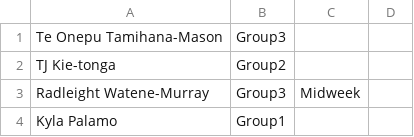
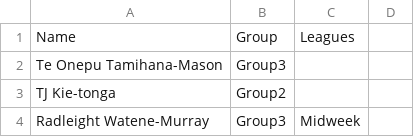
Before and after one commit to limonza/te-tai-hou-teams-2025, a CSV file: Sunday.csv, drawn as a sheet; only a part is shown; the shorter side is filled out with more unchanged rows.

Commit message:
Add files via upload

```diff
--- a/Sunday.csv
+++ b/Sunday.csv
@@ -1 +1,2 @@
+Name,Group,Leagues
 Te Onepu Tamihana-Mason,Group3,
```
